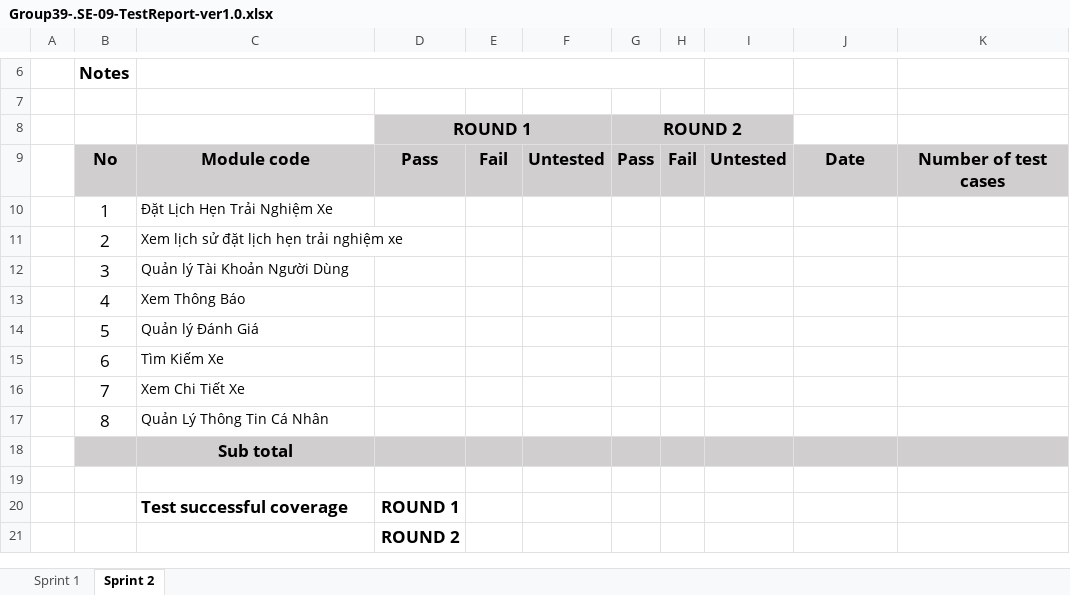
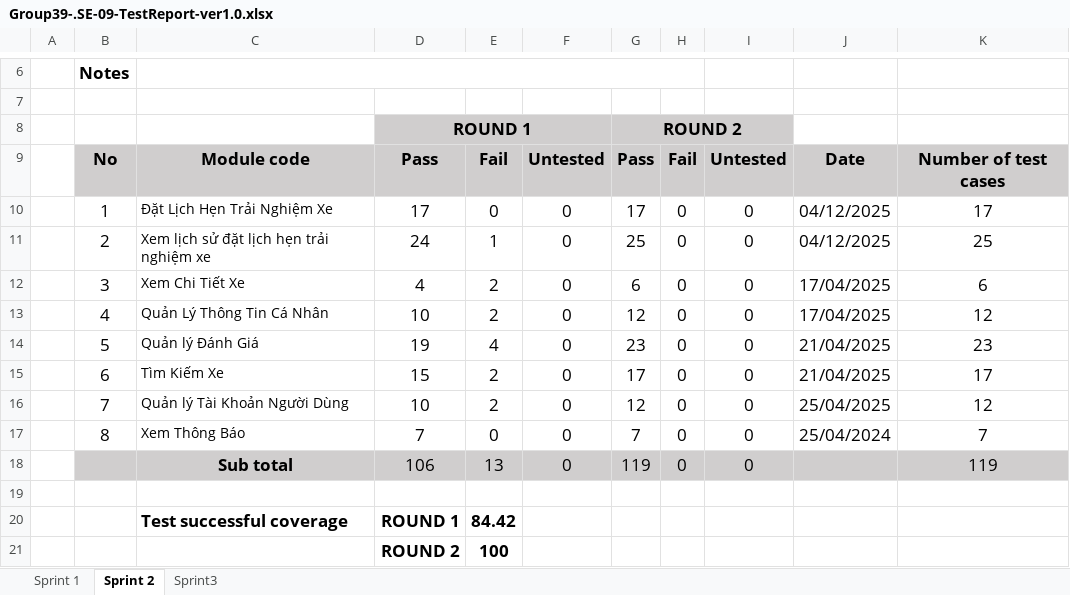
Before and after one commit to GiaPhu2407/KLTN_N39_CAR, an Excel workbook: Document/Group39-.SE-09-TestReport-ver1.0.xlsx, sheet Sprint 2, drawn as a sheet; only a part is shown, gaps mark what is left out; values as stored, in another font and other column widths than the file's, no borders; removed rows and columns are numbered as before the commit, all else as after; the diff names each change by its address in the sheet, - before the commit and + after, or states it on an @@ line.

Commit message:
update Document 2 spint (29/04)

```diff
--- a/Document/Group39-.SE-09-TestReport-ver1.0.xlsx (sheet Sprint 2)
+++ b/Document/Group39-.SE-09-TestReport-ver1.0.xlsx (sheet Sprint 2)
+sheet tab: Sprint3
-row 10:  | 1 | Đặt Lịch Hẹn Trải Nghiệm Xe
-row 11:  | 2 | Xem lịch sử đặt lịch hẹn trải nghiệm xe
-row 12:  | 3 | Quản lý Tài Khoản Người Dùng
-row 13:  | 4 | Xem Thông Báo
-row 14:  | 5 | Quản lý Đánh Giá
-row 15:  | 6 | Tìm Kiếm Xe
-row 16:  | 7 | Xem Chi Tiết Xe
-row 17:  | 8 | Quản Lý Thông Tin Cá Nhân
-row 18:  |  | Sub total
+row 10:  | 1 | Đặt Lịch Hẹn Trải Nghiệm Xe | 17 | 0 | 0 | 17 | 0 | 0 | 04/12/2025 | 17
+row 11:  | 2 | Xem lịch sử đặt lịch hẹn trải nghiệm xe | 24 | 1 | 0 | 25 | 0 | 0 | 04/12/2025 | 25
+row 12:  | 3 | Xem Chi Tiết Xe | 4 | 2 | 0 | 6 | 0 | 0 | 17/04/2025 | 6
+row 13:  | 4 | Quản Lý Thông Tin Cá Nhân | 10 | 2 | 0 | 12 | 0 | 0 | 17/04/2025 | 12
+row 14:  | 5 | Quản lý Đánh Giá | 19 | 4 | 0 | 23 | 0 | 0 | 21/04/2025 | 23
+row 15:  | 6 | Tìm Kiếm Xe | 15 | 2 | 0 | 17 | 0 | 0 | 21/04/2025 | 17
+row 16:  | 7 | Quản lý Tài Khoản Người Dùng | 10 | 2 | 0 | 12 | 0 | 0 | 25/04/2025 | 12
+row 17:  | 8 | Xem Thông Báo | 7 | 0 | 0 | 7 | 0 | 0 | 25/04/2024 | 7
+row 18:  |  | Sub total | 106 | 13 | 0 | 119 | 0 | 0 |  | 119
-E20: (empty)
+E20: 84.42
-E21: (empty)
+E21: 100
```
Also changed, not shown: sheet Sprint 1, 5 other files.
